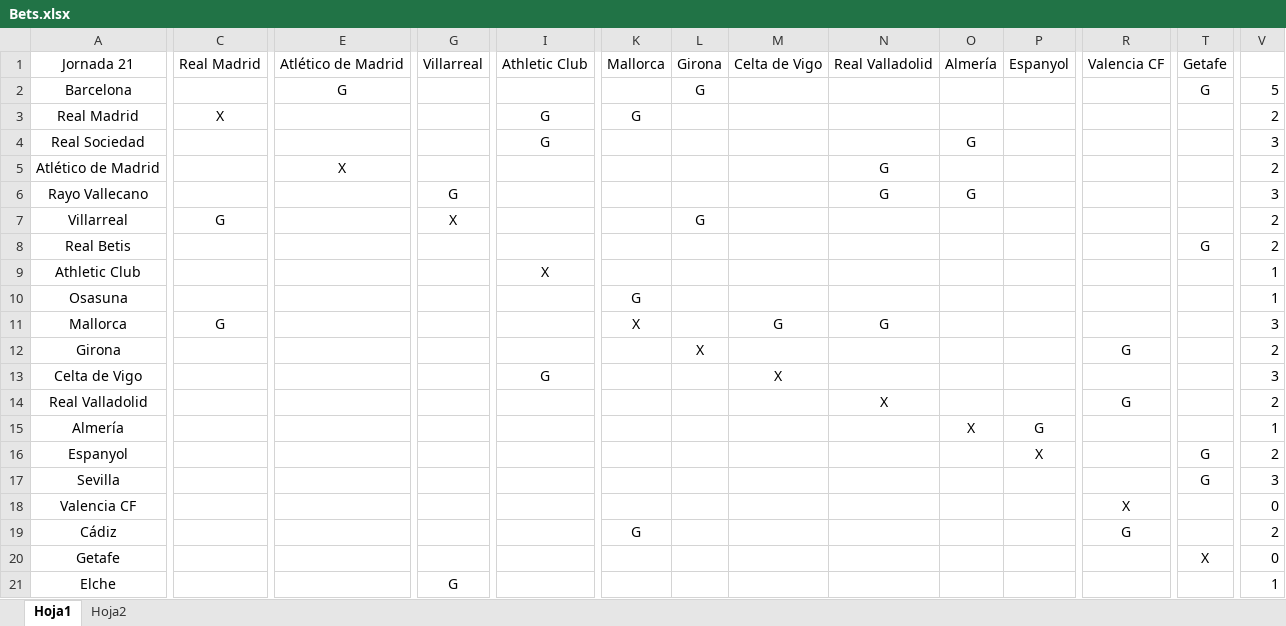
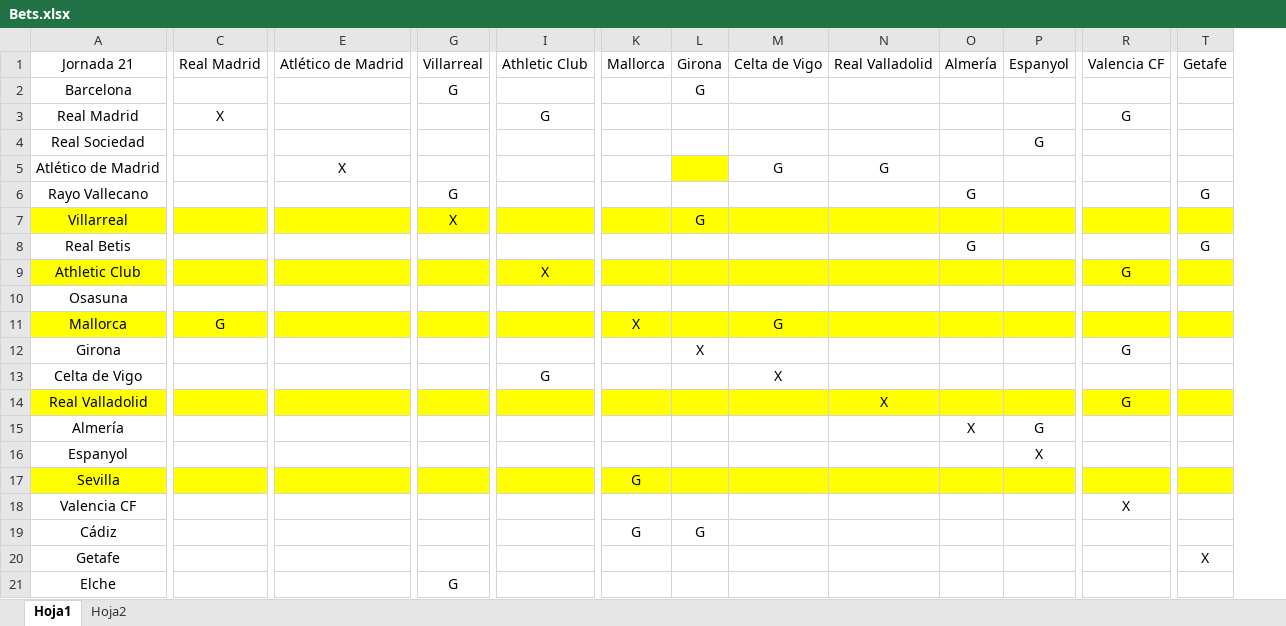
Before and after one commit to DomKiwi/Bets, an Excel workbook: Bets.xlsx, sheet Hoja1, drawn as a sheet; only a part is shown, gaps mark what is left out; values as stored, in another font and other column widths than the file's, no borders; the diff covers the shown part only; the diff names each change by its address in the sheet, - before the commit and + after, or states it on an @@ line.

```diff
--- a/Bets.xlsx (sheet Hoja1)
+++ b/Bets.xlsx (sheet Hoja1)
-column V, rows 2-21: 5 | 2 | 3 | 2 | 3 | 2 | 2 | 1 | 1 | 3 | 2 | 3 | 2 | 1 | 2 | 3 | 0 | 2 | 0 | 1
-E2: G
+E2: (empty)
-G2: (empty)
+G2: G
-T2: G
+T2: (empty)
-K3: G
+K3: (empty)
-R3: (empty)
+R3: G
-I4: G
+I4: (empty)
-O4: G
+O4: (empty)
-P4: (empty)
+P4: G
-L5 fill: none
+L5 fill: #FFFF00
-M5: (empty)
+M5: G
-N6: G
+N6: (empty)
-T6: (empty)
+T6: G
-A7:T7 fill: none
+A7:T7 fill: #FFFF00
-C7: G
+C7: (empty)
-O8: (empty)
+O8: G
-A9:T9 fill: none
+A9:T9 fill: #FFFF00
-R9: (empty)
+R9: G
-K10: G
+K10: (empty)
-A11:T11 fill: none
+A11:T11 fill: #FFFF00
-N11: G
+N11: (empty)
-A14:T14 fill: none
+A14:T14 fill: #FFFF00
-T16:T17: G
+T16:T17: (empty)
-A17:T17 fill: none
+A17:T17 fill: #FFFF00
-K17: (empty)
+K17: G
-L19: (empty)
+L19: G
-R19: G
+R19: (empty)
```
Also changed, not shown: 3 edited cells and cell formats elsewhere in this sheet, output.xlsx, 1 other file.
